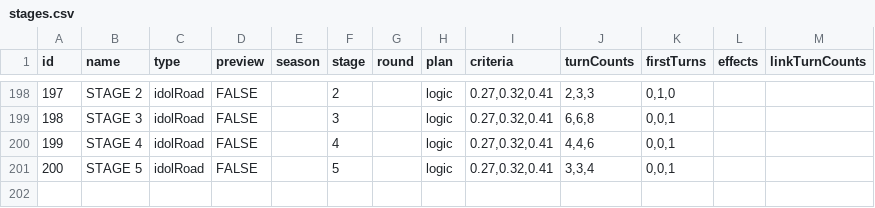
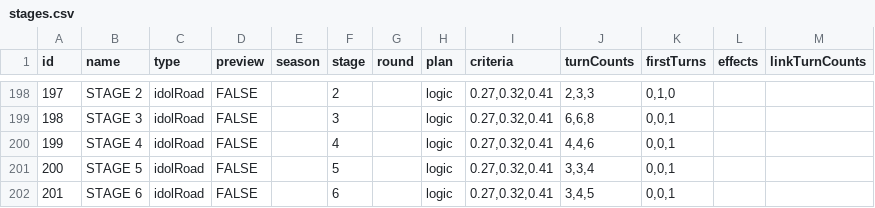
Before and after one commit to gakumas-tools/gakumas-tools, a CSV file: packages/gakumas-data/csv/stages.csv, drawn as a sheet; only a part is shown, gaps mark what is left out.

```diff
--- a/packages/gakumas-data/csv/stages.csv
+++ b/packages/gakumas-data/csv/stages.csv
@@ -201 +201,2 @@ id,name,type,preview,season,stage,round,plan,criteria,turnCounts,firstTurns,effe
 200,STAGE 5,idolRoad,FALSE,,5,,logic,"0.27,0.32,0.41","3,3,4","0,0,1",,
+201,STAGE 6,idolRoad,FALSE,,6,,logic,"0.27,0.32,0.41","3,4,5","0,0,1",,
```
Also changed, not shown: packages/gakumas-data/csv/idol_road_effects.csv, packages/gakumas-data/csv/idol_road_stages.csv, 1 other file.
